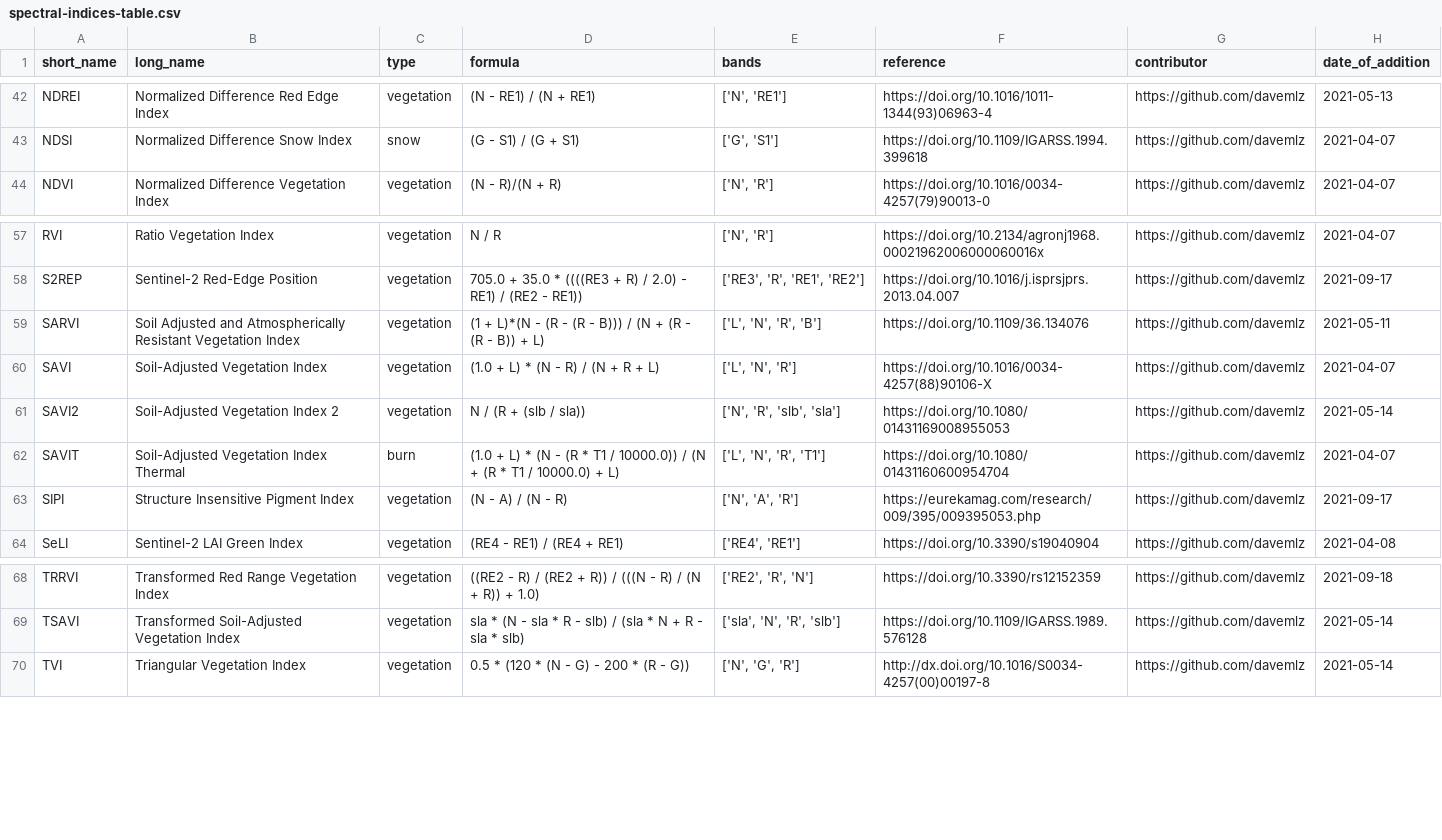
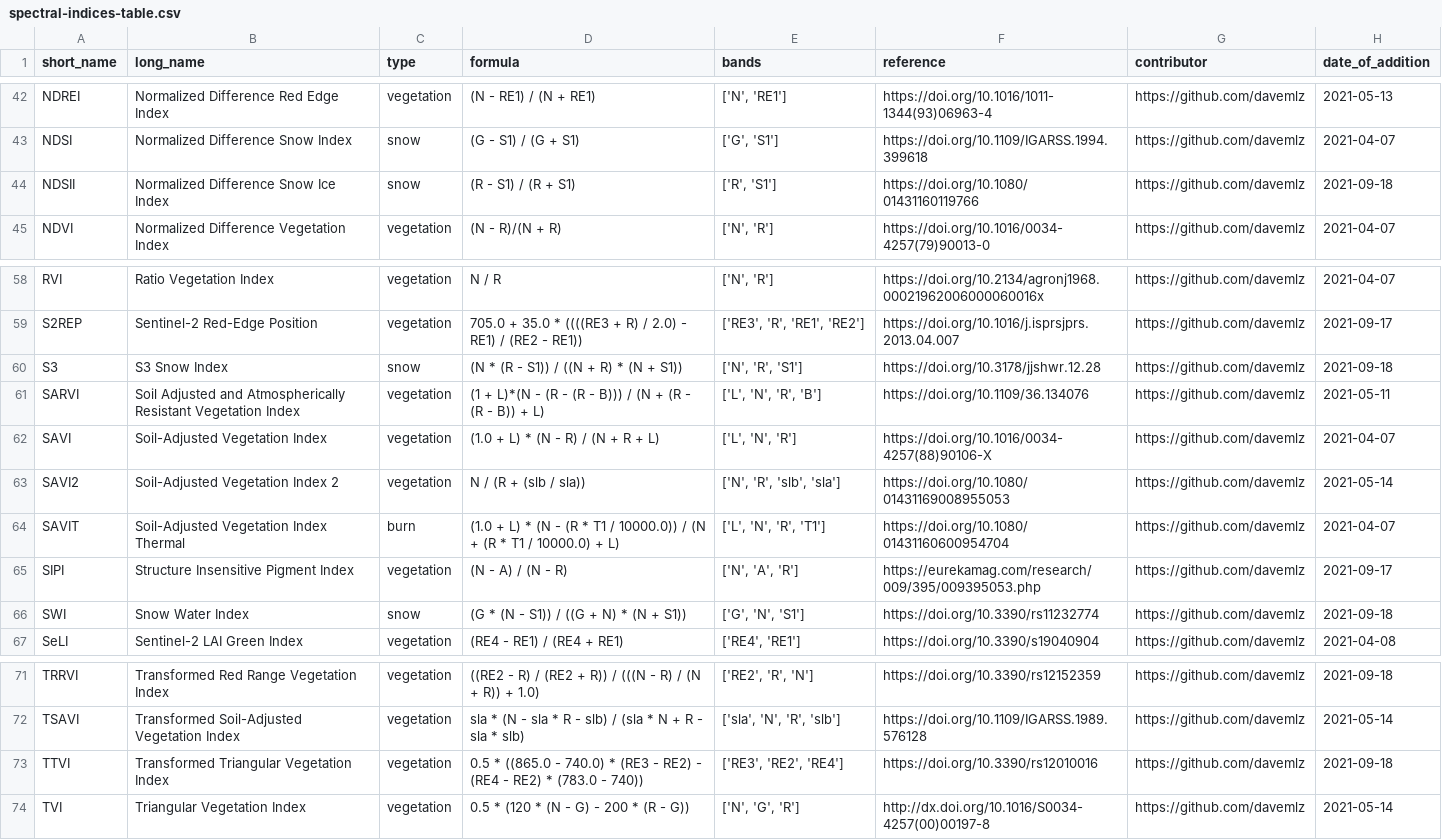
Before and after one commit to awesome-spectral-indices/awesome-spectral-indices, a CSV file: output/spectral-indices-table.csv, drawn as a sheet; only a part is shown, gaps mark what is left out; the diff names each change by its address in the sheet, - before the commit and + after, or states it on an @@ line.

```diff
--- a/output/spectral-indices-table.csv
+++ b/output/spectral-indices-table.csv
+row 44: NDSII | Normalized Difference Snow Ice Index | snow | (R - S1) / (R + S1) | ['R', 'S1'] | https://doi.org/10.1080/01431160119766 | https://github.com/davemlz | 2021-09-18
+row 60: S3 | S3 Snow Index | snow | (N * (R - S1)) / ((N + R) * (N + S1)) | ['N', 'R', 'S1'] | https://doi.org/10.3178/jjshwr.12.28 | https://github.com/davemlz | 2021-09-18
+row 66: SWI | Snow Water Index | snow | (G * (N - S1)) / ((G + N) * (N + S1)) | ['G', 'N', 'S1'] | https://doi.org/10.3390/rs11232774 | https://github.com/davemlz | 2021-09-18
+row 73: TTVI | Transformed Triangular Vegetation Index | vegetation | 0.5 * ((865.0 - 740.0) * (RE3 - RE2) - (RE4 - RE2) * (783.0 - 740)) | ['RE3', 'RE2', 'RE4'] | https://doi.org/10.3390/rs12010016 | https://github.com/davemlz | 2021-09-18
```
Also changed, not shown: docs/_static/indices_vegetation.csv, 2 other files.
